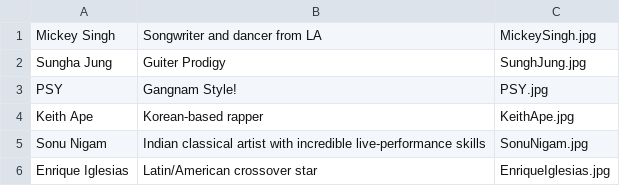
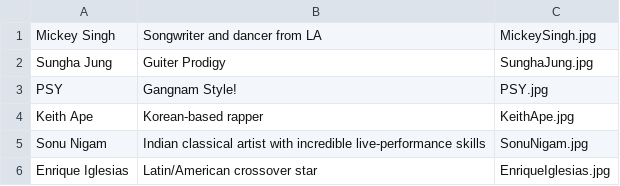
Before and after one commit to akashkumar2296/stanford_DJ, a CSV file: yao_cultural.csv, drawn as a sheet.

Commit message:
sungha jung

```diff
--- a/yao_cultural.csv
+++ b/yao_cultural.csv
@@ -1,3 +1,3 @@
 Mickey Singh,Songwriter and dancer from LA,MickeySingh.jpg
-Sungha Jung,Guiter Prodigy,SunghJung.jpg
+Sungha Jung,Guiter Prodigy,SunghaJung.jpg
 PSY,Gangnam Style!,PSY.jpg
```
Also changed, not shown: yao_modals_cultural.csv.
